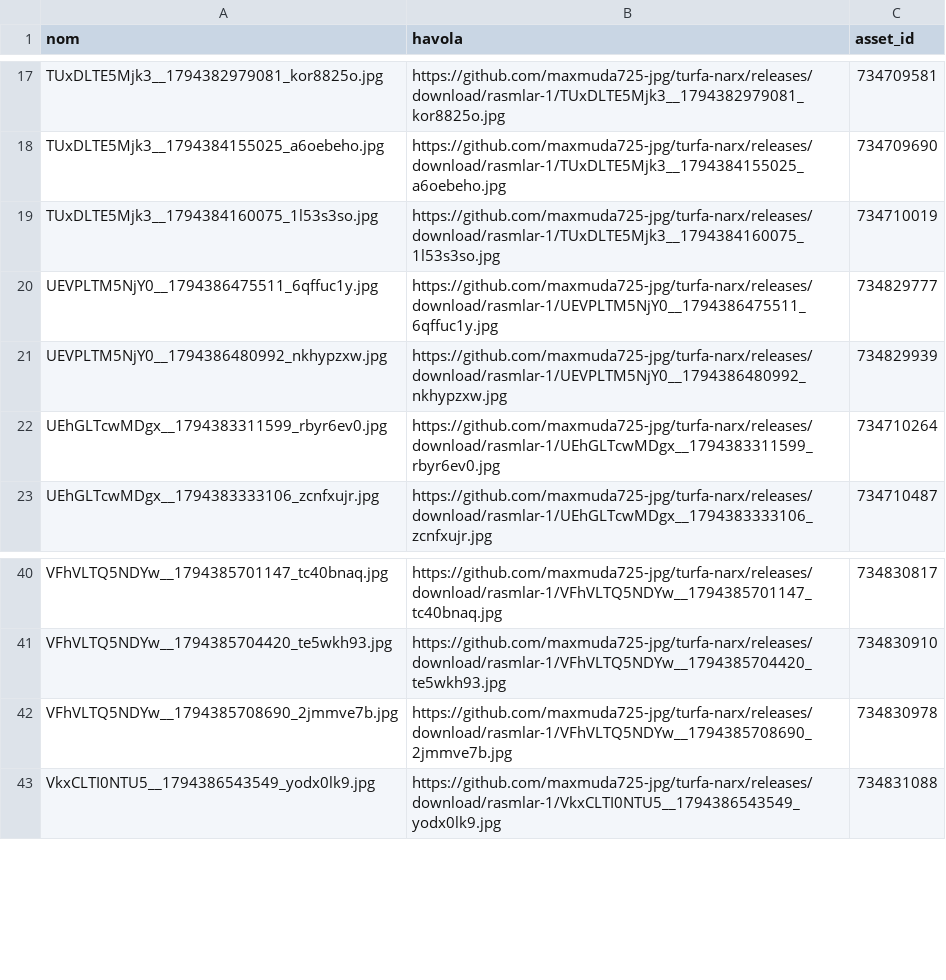
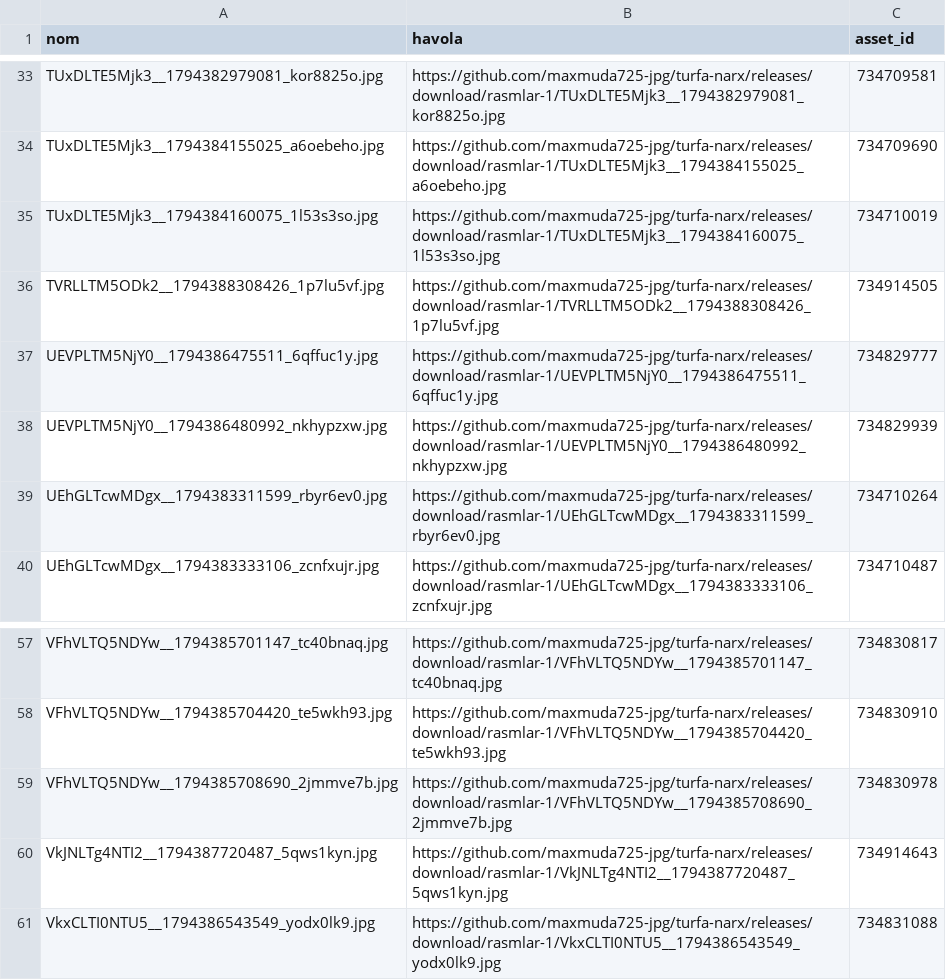
Before and after one commit to maxmuda725-jpg/turfa-narx, a CSV file: baza/rasmlar.csv, drawn as a sheet; only a part is shown, gaps mark what is left out; the diff covers the shown part only; the diff names each change by its address in the sheet, - before the commit and + after, or states it on an @@ line.

Commit message:
Rasmlar GitHub'ga ko'chirildi

```diff
--- a/baza/rasmlar.csv
+++ b/baza/rasmlar.csv
+row 36: TVRLLTM5ODk2__1794388308426_1p7lu5vf.jpg | https://github.com/maxmuda725-jpg/turfa-narx/releases/download/rasmlar-1/TVRLLTM5ODk2__1794388308426_1p7lu5vf.jpg | 734914505
+row 60: VkJNLTg4NTI2__1794387720487_5qws1kyn.jpg | https://github.com/maxmuda725-jpg/turfa-narx/releases/download/rasmlar-1/VkJNLTg4NTI2__1794387720487_5qws1kyn.jpg | 734914643
```
Also changed, not shown: 16 added rows elsewhere in this file.
